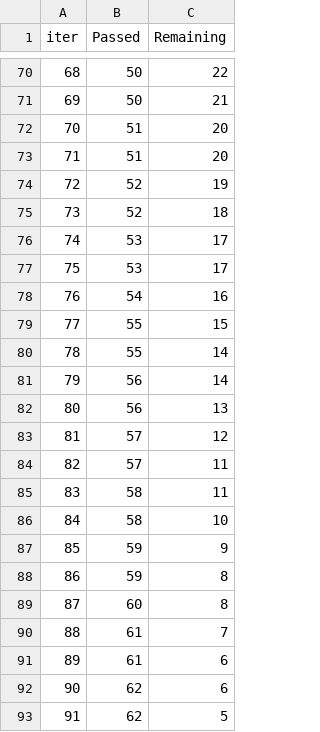
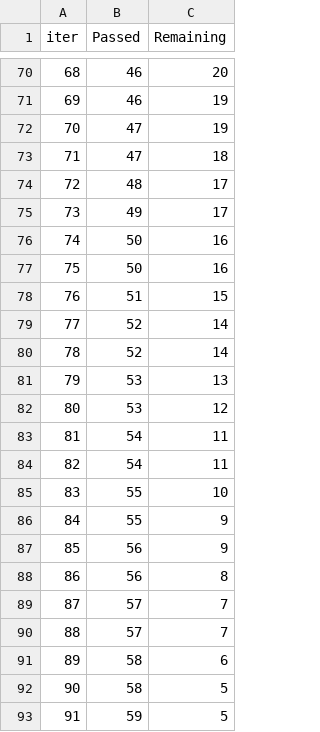
Before and after one commit to Vansh4908/mlproject, a TSV file: catboost_info/time_left.tsv, drawn as a sheet; only a part is shown, gaps mark what is left out; the diff covers the shown part only.

```diff
--- a/catboost_info/time_left.tsv
+++ b/catboost_info/time_left.tsv
@@ -70,24 +70,24 @@ iter	Passed	Remaining
-68	50	22
-69	50	21
-70	51	20
-71	51	20
-72	52	19
-73	52	18
-74	53	17
-75	53	17
-76	54	16
-77	55	15
-78	55	14
-79	56	14
-80	56	13
-81	57	12
-82	57	11
-83	58	11
-84	58	10
-85	59	9
-86	59	8
-87	60	8
-88	61	7
-89	61	6
-90	62	6
-91	62	5
+68	46	20
+69	46	19
+70	47	19
+71	47	18
+72	48	17
+73	49	17
+74	50	16
+75	50	16
+76	51	15
+77	52	14
+78	52	14
+79	53	13
+80	53	12
+81	54	11
+82	54	11
+83	55	10
+84	55	9
+85	56	9
+86	56	8
+87	57	7
+88	57	7
+89	58	6
+90	58	5
+91	59	5
```
Also changed, not shown: 146 edited cells elsewhere in this file, 11 other files.
